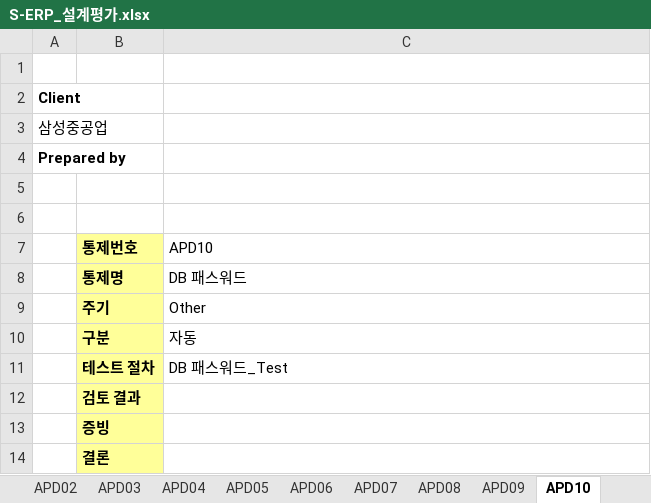
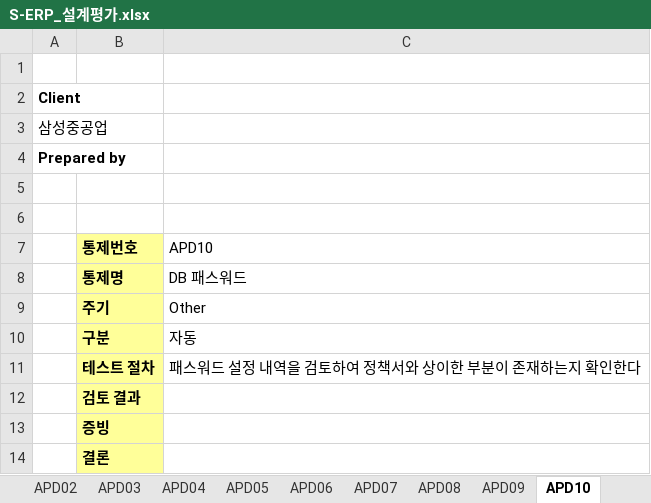
Before and after one commit to Raphael-Yoon/snowball, an Excel workbook: downloads/S-ERP_설계평가.xlsx, sheet APD10, drawn as a sheet; values as stored, in another font and other column widths than the file's, no borders; the diff names each change by its address in the sheet, - before the commit and + after, or states it on an @@ line.

```diff
--- a/downloads/S-ERP_설계평가.xlsx (sheet APD10)
+++ b/downloads/S-ERP_설계평가.xlsx (sheet APD10)
-C11 (APD10): DB 패스워드_Test
+C11 (APD10): 패스워드 설정 내역을 검토하여 정책서와 상이한 부분이 존재하는지 확인한다
```
Also changed, not shown: sheet RCM, sheet APD03, sheet APD02, sheet APD13, sheet APD06, sheet PC04, 27 more sheets, paper_templates/Design_Template.xlsx, 2 other files.
